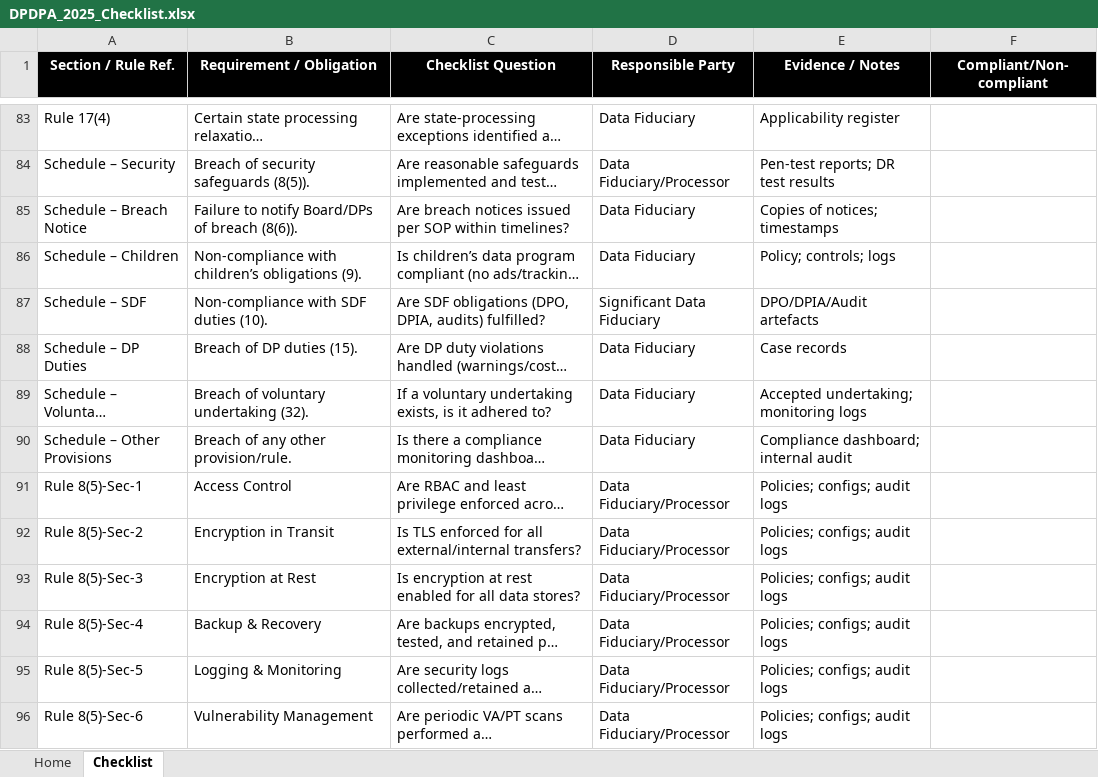
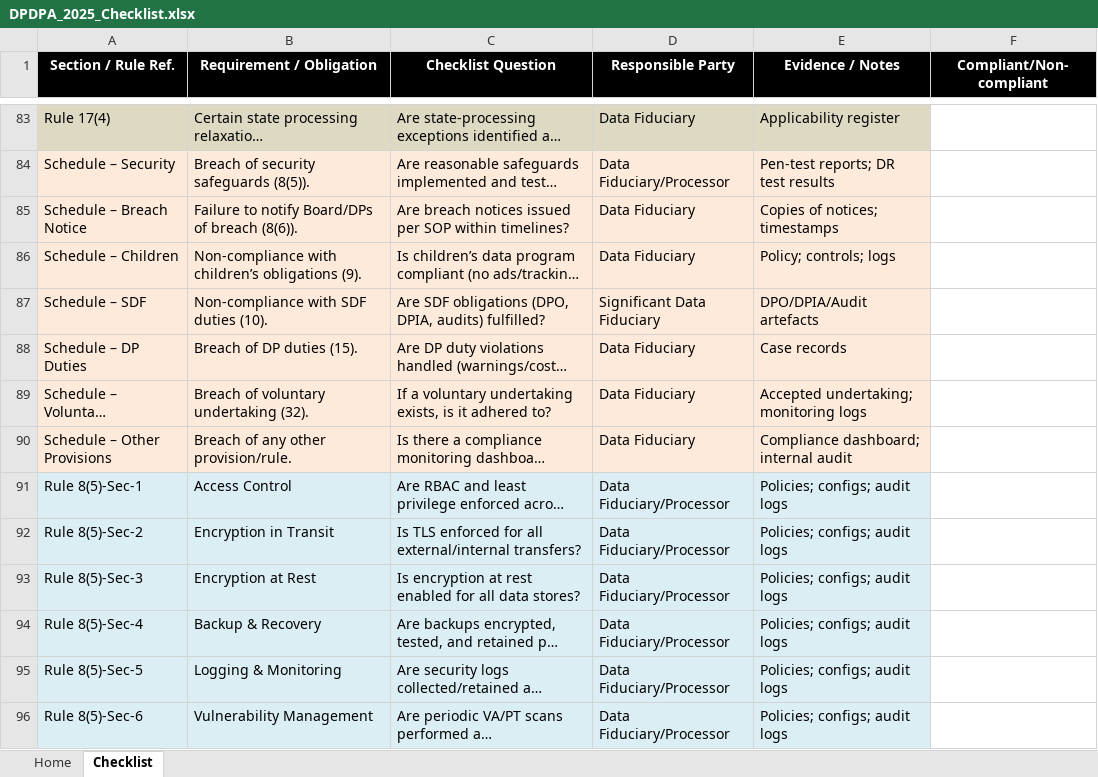
Before and after one commit to securzecom/dpdpa-docs, an Excel workbook: static/checklists/DPDPA_2025_Checklist.xlsx, sheet Checklist, drawn as a sheet; only a part is shown, gaps mark what is left out; long unchanged cells end in …; values as stored, in another font and other column widths than the file's, no borders; the diff covers the shown part only; the diff names each change by its address in the sheet, - before the commit and + after, or states it on an @@ line.

Commit message:
Updated Checklists v2.0 and Bug Fixes

```diff
--- a/static/checklists/DPDPA_2025_Checklist.xlsx (sheet Checklist)
+++ b/static/checklists/DPDPA_2025_Checklist.xlsx (sheet Checklist)
-A83:E83 fill: none
+A83:E83 fill: #DDD9C3
-A84:E90 fill: none
+A84:E90 fill: #FDEADA
-A91:E96 fill: none
+A91:E96 fill: #DBEEF4
```
Also changed, not shown: cell formats elsewhere in this sheet, 7 other files.
